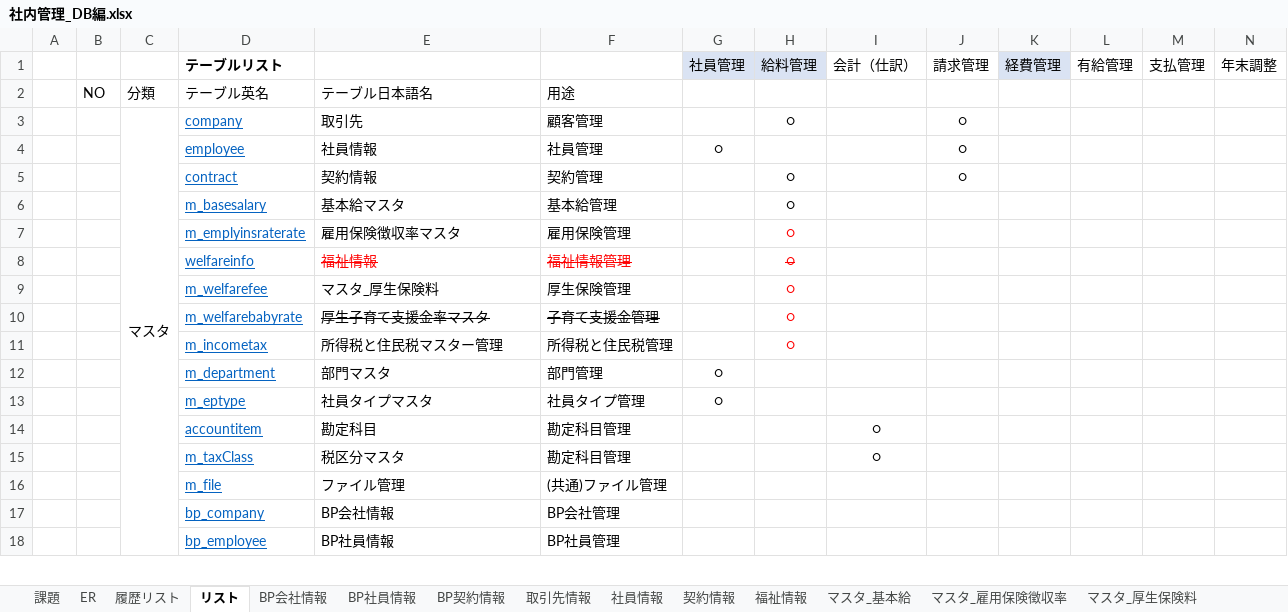
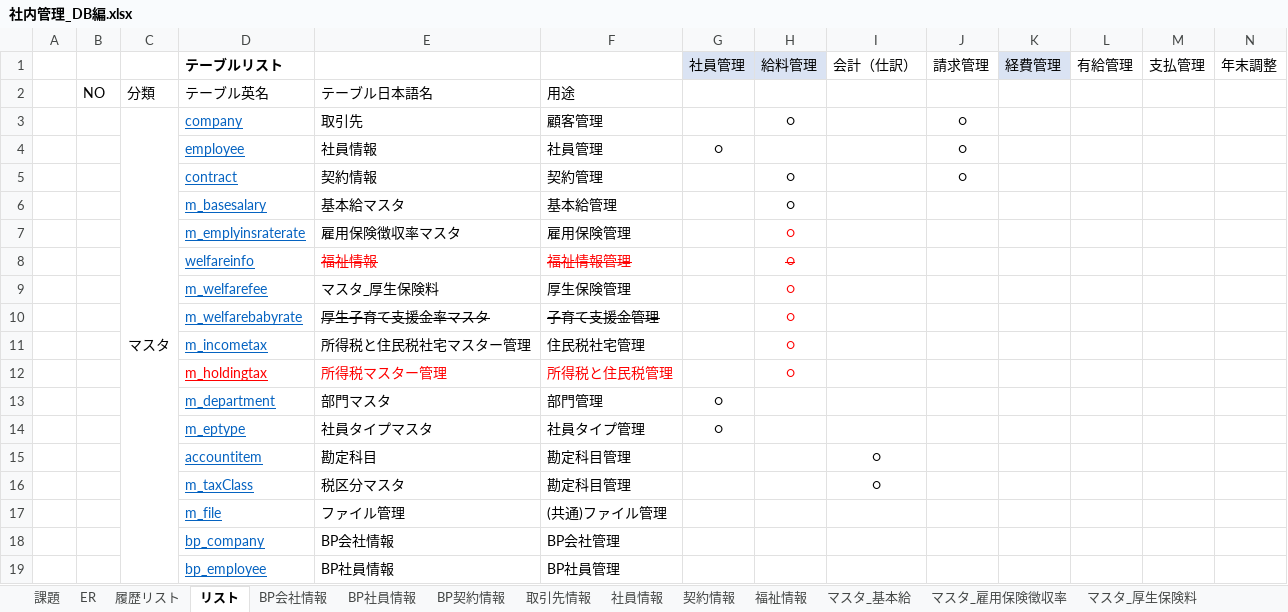
Before and after one commit to softtechSoft/emsm, an Excel workbook: DOC/DB編/社内管理_DB編.xlsx, sheet リスト, drawn as a sheet; only a part is shown; values as stored, in another font and other column widths than the file's, no borders; the diff names each change by its address in the sheet, - before the commit and + after, or states it on an @@ line.

```diff
--- a/DOC/DB編/社内管理_DB編.xlsx (sheet リスト)
+++ b/DOC/DB編/社内管理_DB編.xlsx (sheet リスト)
-E11: 所得税と住民税マスター管理
+E11: 所得税と住民税社宅マスター管理
-F11: 所得税と住民税管理
+F11: 住民税社宅管理
+row 12:  |  |  | m_holdingtax | 所得税マスター管理 | 所得税と住民税管理 |  | ○
```
Also changed, not shown: sheet 住民税社宅マスター管理, sheet 履歴リスト, other sheet tabs.
